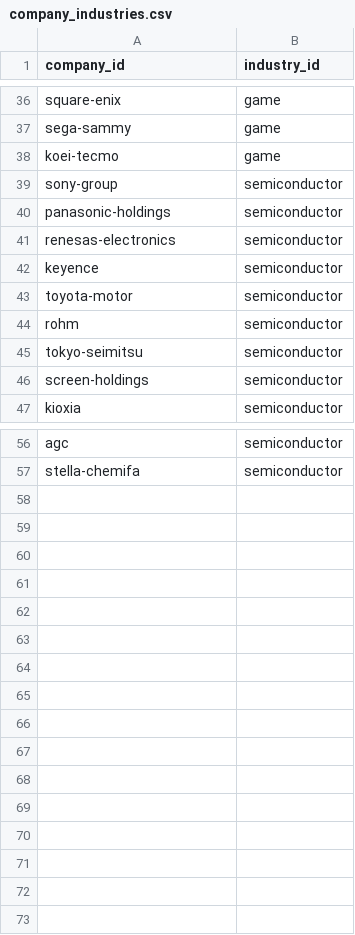
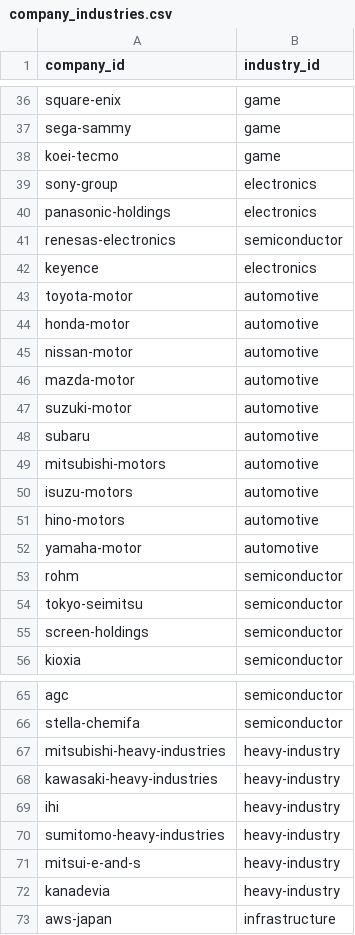
Before and after one commit to BIG-A-K/it-recruit-analysis, a CSV file: data/company_industries.csv, drawn as a sheet; only a part is shown, gaps mark what is left out.

```diff
--- a/data/company_industries.csv
+++ b/data/company_industries.csv
@@ -38,7 +38,16 @@ sega-sammy,game
 koei-tecmo,game
-sony-group,semiconductor
-panasonic-holdings,semiconductor
+sony-group,electronics
+panasonic-holdings,electronics
 renesas-electronics,semiconductor
-keyence,semiconductor
-toyota-motor,semiconductor
+keyence,electronics
+toyota-motor,automotive
+honda-motor,automotive
+nissan-motor,automotive
+mazda-motor,automotive
+suzuki-motor,automotive
+subaru,automotive
+mitsubishi-motors,automotive
+isuzu-motors,automotive
+hino-motors,automotive
+yamaha-motor,automotive
 rohm,semiconductor
@@ -57 +66,8 @@ agc,semiconductor
 stella-chemifa,semiconductor
+mitsubishi-heavy-industries,heavy-industry
+kawasaki-heavy-industries,heavy-industry
+ihi,heavy-industry
+sumitomo-heavy-industries,heavy-industry
+mitsui-e-and-s,heavy-industry
+kanadevia,heavy-industry
+aws-japan,infrastructure
```
Also changed, not shown: data/companies.csv, data/industries.csv, 10 other files.
